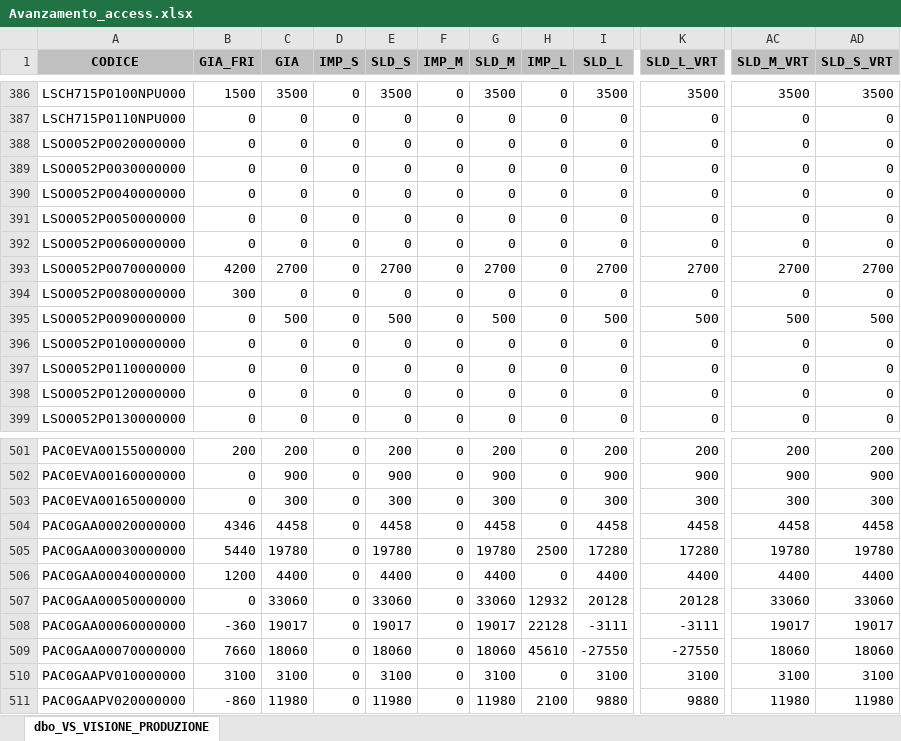
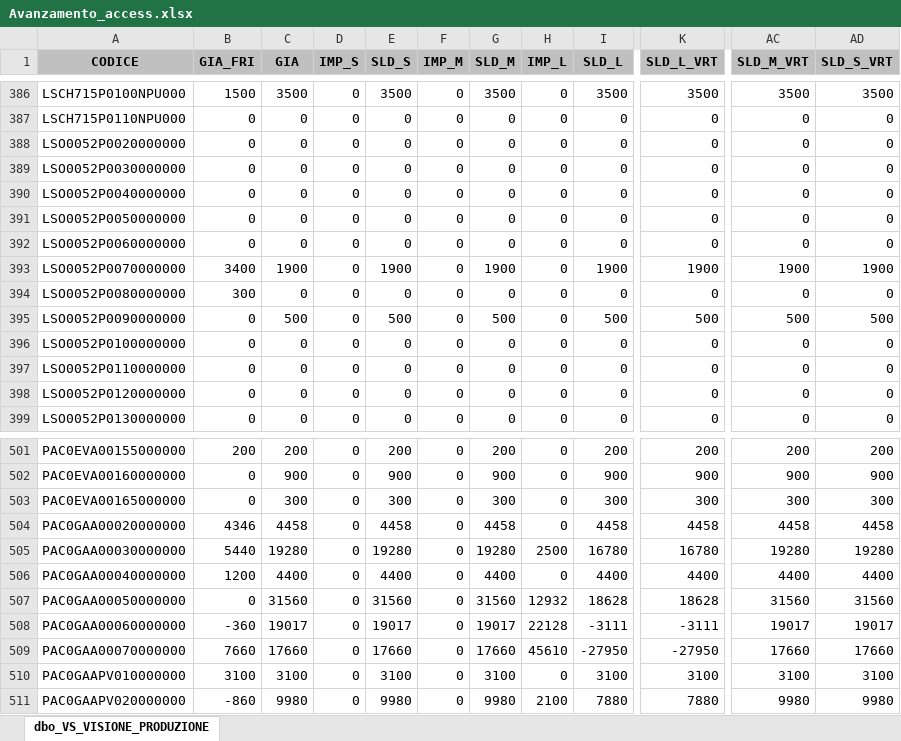
Before and after one commit to denis-safit/SAFiT, an Excel workbook: Avanzamento_access.xlsx, sheet dbo_VS_VISIONE_PRODUZIONE, drawn as a sheet; only a part is shown, gaps mark what is left out; values as stored, in another font and other column widths than the file's, no borders; the diff covers the shown part only; the diff names each change by its address in the sheet, - before the commit and + after, or states it on an @@ line.

```diff
--- a/Avanzamento_access.xlsx (sheet dbo_VS_VISIONE_PRODUZIONE)
+++ b/Avanzamento_access.xlsx (sheet dbo_VS_VISIONE_PRODUZIONE)
-B393 (GIA_FRI): 4200
+B393 (GIA_FRI): 3400
-C393 (GIA): 2700
+C393 (GIA): 1900
-E393 (SLD_S): 2700
+E393 (SLD_S): 1900
-G393 (SLD_M): 2700
+G393 (SLD_M): 1900
-I393 (SLD_L): 2700
+I393 (SLD_L): 1900
-K393 (SLD_L_VRT): 2700
+K393 (SLD_L_VRT): 1900
-AC393 (SLD_M_VRT): 2700
+AC393 (SLD_M_VRT): 1900
-AD393 (SLD_S_VRT): 2700
+AD393 (SLD_S_VRT): 1900
-C505 (GIA): 19780
+C505 (GIA): 19280
-E505 (SLD_S): 19780
+E505 (SLD_S): 19280
-G505 (SLD_M): 19780
+G505 (SLD_M): 19280
-I505 (SLD_L): 17280
+I505 (SLD_L): 16780
-K505 (SLD_L_VRT): 17280
+K505 (SLD_L_VRT): 16780
-AC505 (SLD_M_VRT): 19780
+AC505 (SLD_M_VRT): 19280
-AD505 (SLD_S_VRT): 19780
+AD505 (SLD_S_VRT): 19280
-C507 (GIA): 33060
+C507 (GIA): 31560
-E507 (SLD_S): 33060
+E507 (SLD_S): 31560
-G507 (SLD_M): 33060
+G507 (SLD_M): 31560
-I507 (SLD_L): 20128
+I507 (SLD_L): 18628
-K507 (SLD_L_VRT): 20128
+K507 (SLD_L_VRT): 18628
-AC507 (SLD_M_VRT): 33060
+AC507 (SLD_M_VRT): 31560
-AD507 (SLD_S_VRT): 33060
+AD507 (SLD_S_VRT): 31560
-C509 (GIA): 18060
+C509 (GIA): 17660
-E509 (SLD_S): 18060
+E509 (SLD_S): 17660
-G509 (SLD_M): 18060
+G509 (SLD_M): 17660
-I509 (SLD_L): -27550
+I509 (SLD_L): -27950
-K509 (SLD_L_VRT): -27550
+K509 (SLD_L_VRT): -27950
-AC509 (SLD_M_VRT): 18060
+AC509 (SLD_M_VRT): 17660
-AD509 (SLD_S_VRT): 18060
+AD509 (SLD_S_VRT): 17660
-C511 (GIA): 11980
+C511 (GIA): 9980
-E511 (SLD_S): 11980
+E511 (SLD_S): 9980
-G511 (SLD_M): 11980
+G511 (SLD_M): 9980
-I511 (SLD_L): 9880
+I511 (SLD_L): 7880
-K511 (SLD_L_VRT): 9880
+K511 (SLD_L_VRT): 7880
-AC511 (SLD_M_VRT): 11980
+AC511 (SLD_M_VRT): 9980
-AD511 (SLD_S_VRT): 11980
+AD511 (SLD_S_VRT): 9980
```
Also changed, not shown: 346 edited cells elsewhere in this sheet, righe_Ordini_ARCA.xlsx, 1 other file.
